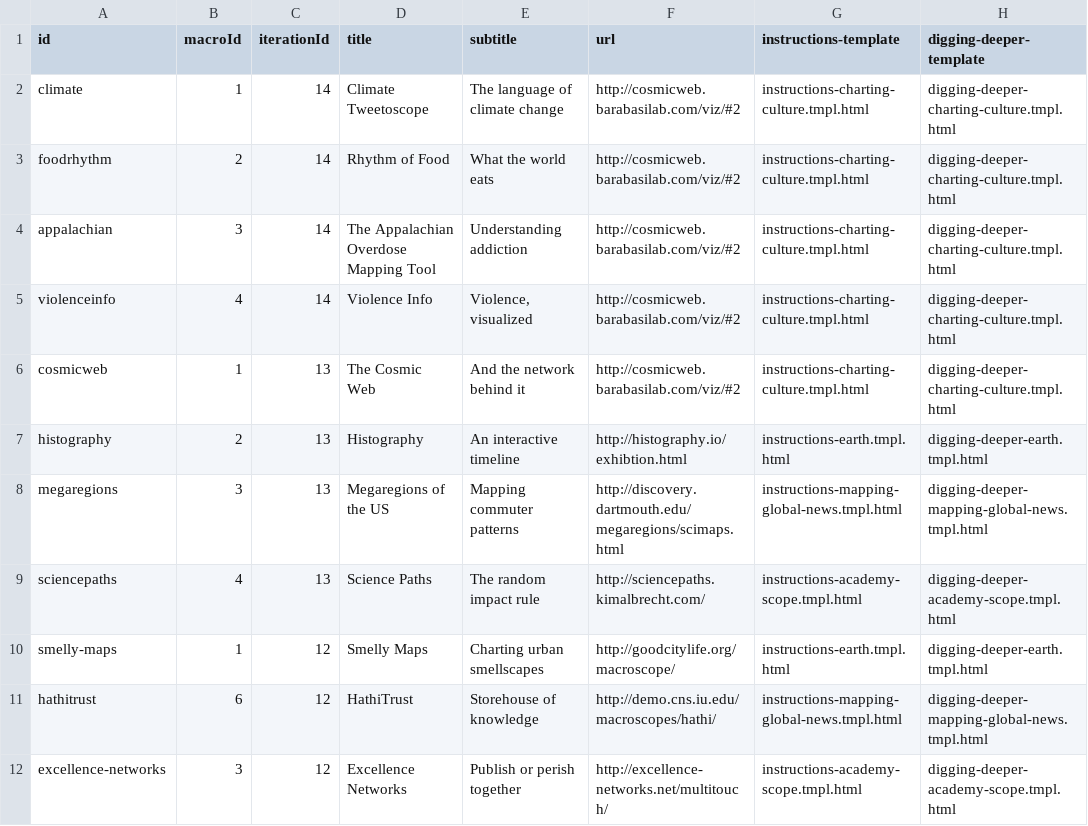
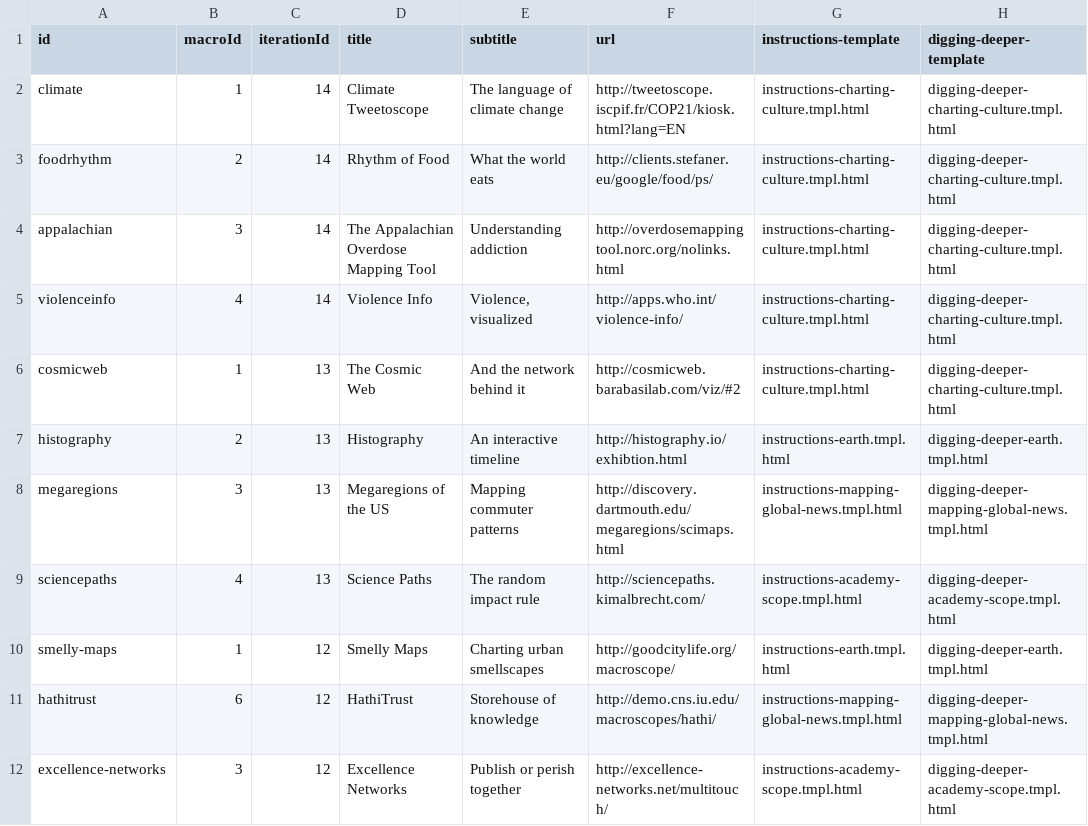
Before and after one commit to cns-iu/macroscope-kiosk, a CSV file: src/assets/macroscope-data.csv, drawn as a sheet; only a part is shown; the diff names each change by its address in the sheet, - before the commit and + after, or states it on an @@ line.

Commit message:
Added new URLs to CSV and also fixed the scroll for the macroscopes.

```diff
--- a/src/assets/macroscope-data.csv
+++ b/src/assets/macroscope-data.csv
-F2 (url): http://cosmicweb.barabasilab.com/viz/#2
+F2 (url): http://tweetoscope.iscpif.fr/COP21/kiosk.html?lang=EN
-F3 (url): http://cosmicweb.barabasilab.com/viz/#2
+F3 (url): http://clients.stefaner.eu/google/food/ps/
-F4 (url): http://cosmicweb.barabasilab.com/viz/#2
+F4 (url): http://overdosemappingtool.norc.org/nolinks.html
-F5 (url): http://cosmicweb.barabasilab.com/viz/#2
+F5 (url): http://apps.who.int/violence-info/
```
Also changed, not shown: 5 other files.
